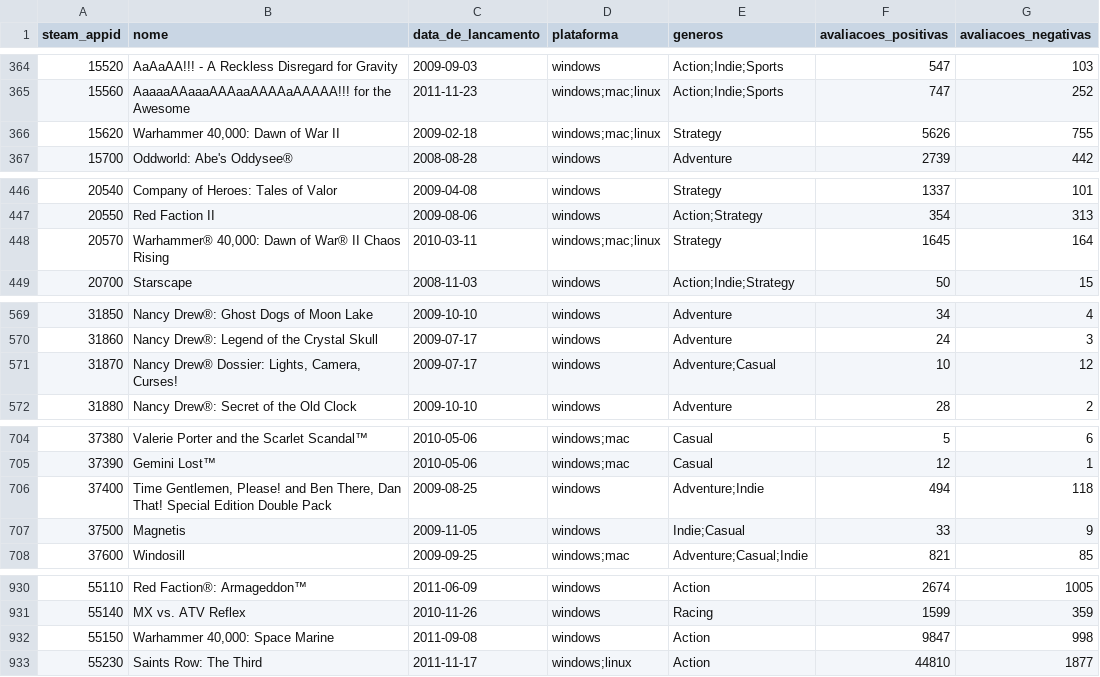
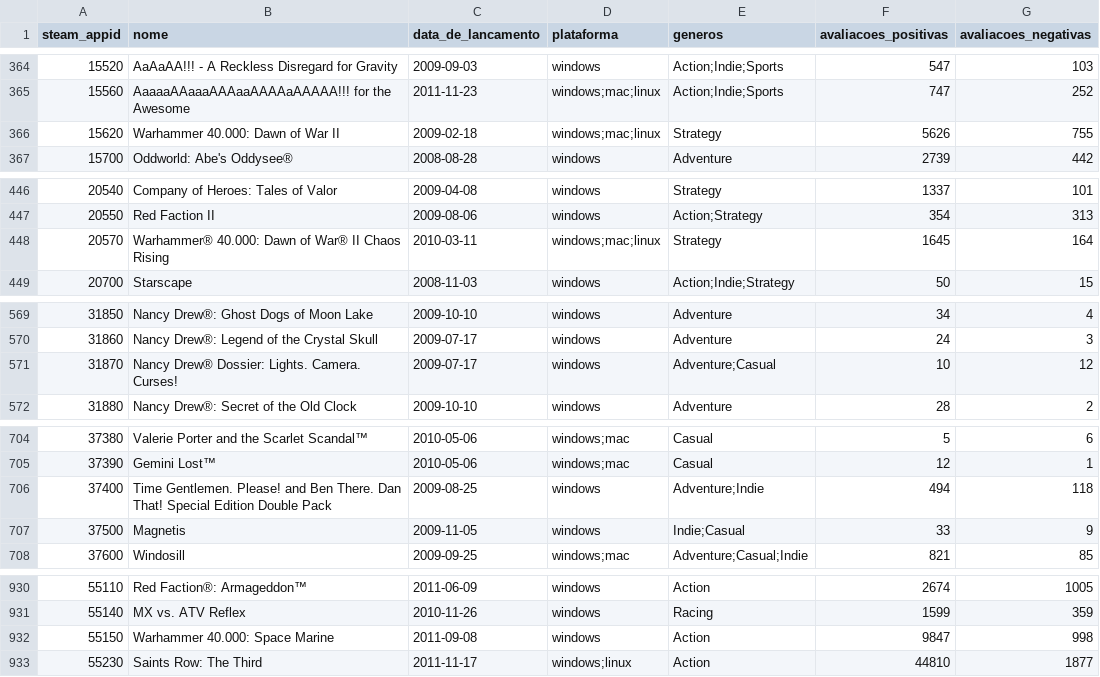
Before and after one commit to leandl/sistemas-para-internet, a CSV file: CIENCIA_DE_DADOS_II/data/steam_main.csv, drawn as a sheet; only a part is shown, gaps mark what is left out; the diff covers the shown part only; the diff names each change by its address in the sheet, - before the commit and + after, or states it on an @@ line.

Commit message:
! Corrigido estrura de dados csv(Ciência de dados).

```diff
--- a/CIENCIA_DE_DADOS_II/data/steam_main.csv
+++ b/CIENCIA_DE_DADOS_II/data/steam_main.csv
-B366 (nome): Warhammer 40,000: Dawn of War II
+B366 (nome): Warhammer 40.000: Dawn of War II
-B448 (nome): Warhammer® 40,000: Dawn of…
+B448 (nome): Warhammer® 40.000: Dawn of…
-B571 (nome): Nancy Drew® Dossier: Lights, Camera, Curses!
+B571 (nome): Nancy Drew® Dossier: Lights. Camera. Curses!
-B706 (nome): Time Gentlemen, Please! and Ben There, Dan That!…
+B706 (nome): Time Gentlemen. Please! and Ben There. Dan That!…
-B932 (nome): Warhammer 40,000: Space Marine
+B932 (nome): Warhammer 40.000: Space Marine
```
Also changed, not shown: 17 edited cells elsewhere in this file.
